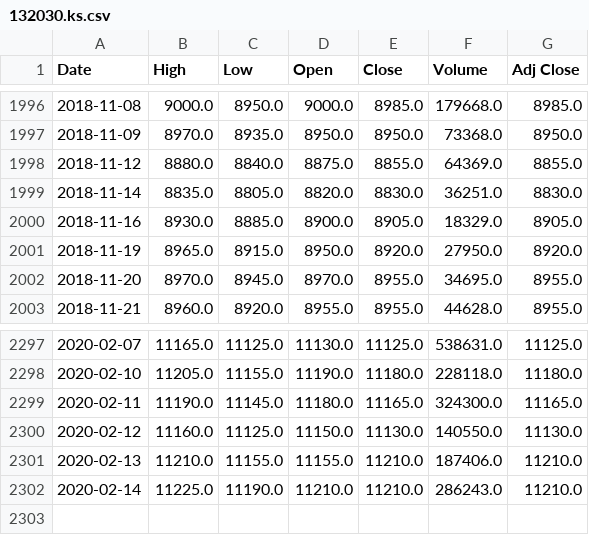
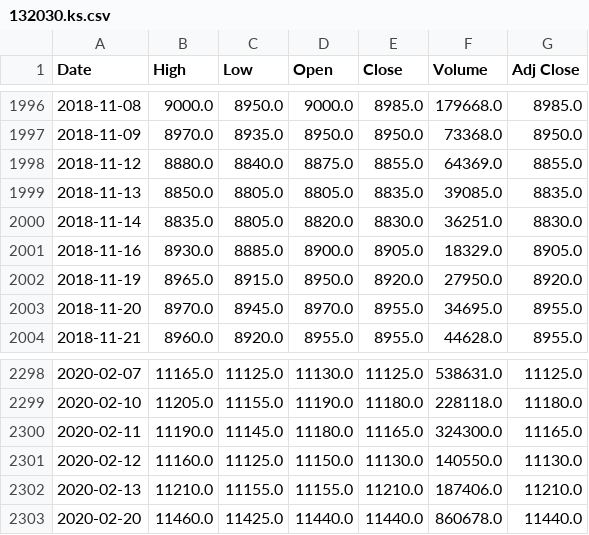
Before and after one commit to chataan/stock, a CSV file: Database/132030.ks.csv, drawn as a sheet; only a part is shown, gaps mark what is left out.

```diff
--- a/Database/132030.ks.csv
+++ b/Database/132030.ks.csv
@@ -1998,2 +1998,3 @@ Date,High,Low,Open,Close,Volume,Adj Close
 2018-11-12,8880.0,8840.0,8875.0,8855.0,64369.0,8855.0
+2018-11-13,8850.0,8805.0,8805.0,8835.0,39085.0,8835.0
 2018-11-14,8835.0,8805.0,8820.0,8830.0,36251.0,8830.0
@@ -2301,2 +2302,2 @@ Date,High,Low,Open,Close,Volume,Adj Close
 2020-02-13,11210.0,11155.0,11155.0,11210.0,187406.0,11210.0
-2020-02-14,11225.0,11190.0,11210.0,11210.0,286243.0,11210.0
+2020-02-20,11460.0,11425.0,11440.0,11440.0,860678.0,11440.0
```
Also changed, not shown: 16 other files.
